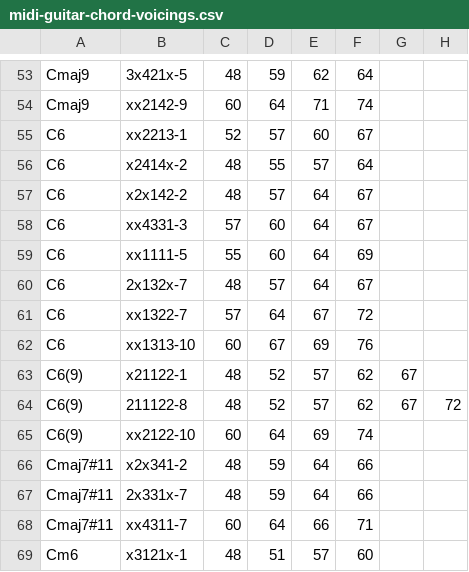
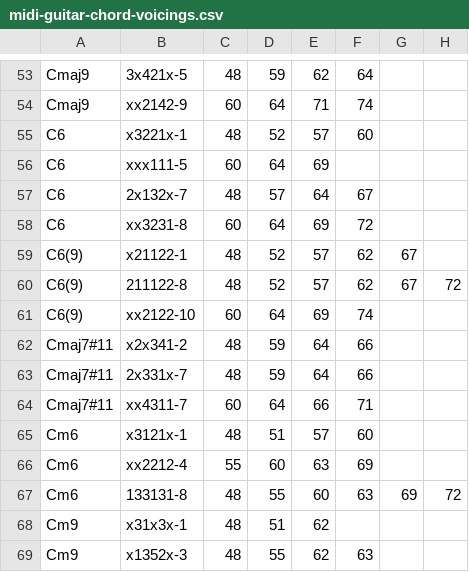
Before and after one commit to ology/MIDI-Chord-Guitar, a CSV file: share/midi-guitar-chord-voicings.csv, drawn as a sheet; only a part is shown, gaps mark what is left out; the shorter side is filled out with more unchanged rows.

Commit message:
Fix C6 voicings

```diff
--- a/share/midi-guitar-chord-voicings.csv
+++ b/share/midi-guitar-chord-voicings.csv
@@ -54,10 +54,6 @@ Cmaj9,3x421x-5,48,59,62,64,,
 Cmaj9,xx2142-9,60,64,71,74,,
-C6,xx2213-1,52,57,60,67,,
-C6,x2414x-2,48,55,57,64,,
-C6,x2x142-2,48,57,64,67,,
-C6,xx4331-3,57,60,64,67,,
-C6,xx1111-5,55,60,64,69,,
+C6,x3221x-1,48,52,57,60,,
+C6,xxx111-5,60,64,69,,,
 C6,2x132x-7,48,57,64,67,,
-C6,xx1322-7,57,64,67,72,,
-C6,xx1313-10,60,67,69,76,,
+C6,xx3231-8,60,64,69,72,,
 C6(9),x21122-1,48,52,57,62,67,
```
